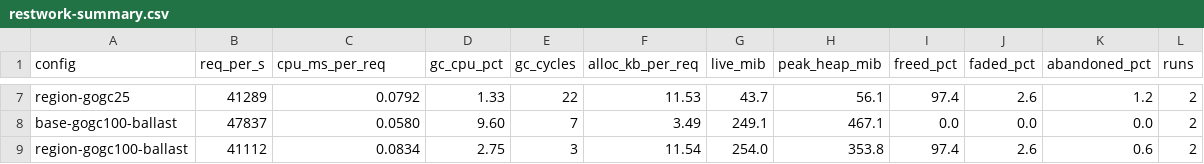
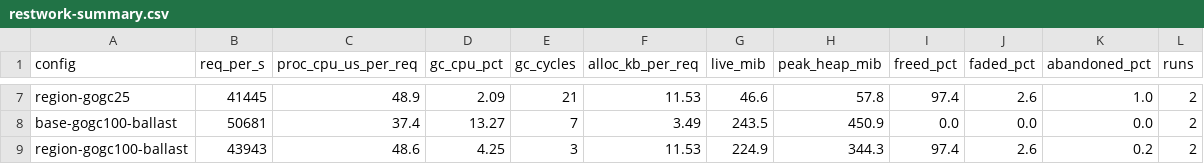
Before and after one commit to justinsb/go, a CSV file: doc/gc-gap/results/restwork-summary.csv, drawn as a sheet; only a part is shown, gaps mark what is left out; the diff covers the shown part only; the diff names each change by its address in the sheet, - before the commit and + after, or states it on an @@ line.

```diff
--- a/doc/gc-gap/results/restwork-summary.csv
+++ b/doc/gc-gap/results/restwork-summary.csv
-C1: cpu_ms_per_req
+C1: proc_cpu_us_per_req
-B7 (req_per_s): 41289
+B7 (req_per_s): 41445
-C7 (proc_cpu_us_per_req): 0.0792
+C7 (proc_cpu_us_per_req): 48.9
-D7 (gc_cpu_pct): 1.33
+D7 (gc_cpu_pct): 2.09
-E7 (gc_cycles): 22
+E7 (gc_cycles): 21
-G7 (live_mib): 43.7
+G7 (live_mib): 46.6
-H7 (peak_heap_mib): 56.1
+H7 (peak_heap_mib): 57.8
-K7 (abandoned_pct): 1.2
+K7 (abandoned_pct): 1.0
-B8 (req_per_s): 47837
+B8 (req_per_s): 50681
-C8 (proc_cpu_us_per_req): 0.0580
+C8 (proc_cpu_us_per_req): 37.4
-D8 (gc_cpu_pct): 9.60
+D8 (gc_cpu_pct): 13.27
-G8 (live_mib): 249.1
+G8 (live_mib): 243.5
-H8 (peak_heap_mib): 467.1
+H8 (peak_heap_mib): 450.9
-B9 (req_per_s): 41112
+B9 (req_per_s): 43943
-C9 (proc_cpu_us_per_req): 0.0834
+C9 (proc_cpu_us_per_req): 48.6
-D9 (gc_cpu_pct): 2.75
+D9 (gc_cpu_pct): 4.25
-F9 (alloc_kb_per_req): 11.54
+F9 (alloc_kb_per_req): 11.53
-G9 (live_mib): 254.0
+G9 (live_mib): 224.9
-H9 (peak_heap_mib): 353.8
+H9 (peak_heap_mib): 344.3
-K9 (abandoned_pct): 0.6
+K9 (abandoned_pct): 0.2
```
Also changed, not shown: 26 edited cells elsewhere in this file, 7 other files.
